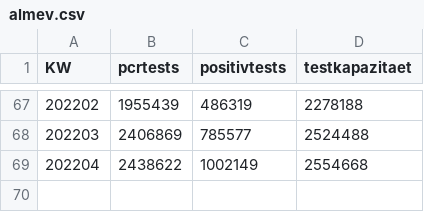
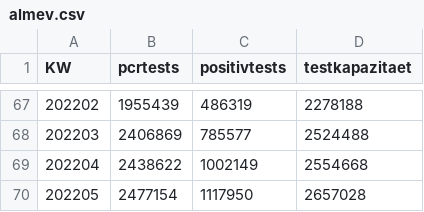
Before and after one commit to zidatalab/covid19dashboard, a CSV file: data/almev.csv, drawn as a sheet; only a part is shown, gaps mark what is left out; the diff names each change by its address in the sheet, - before the commit and + after, or states it on an @@ line.

```diff
--- a/data/almev.csv
+++ b/data/almev.csv
+row 70: 202205 | 2477154 | 1117950 | 2657028
```
Also changed, not shown: 3 other files.
